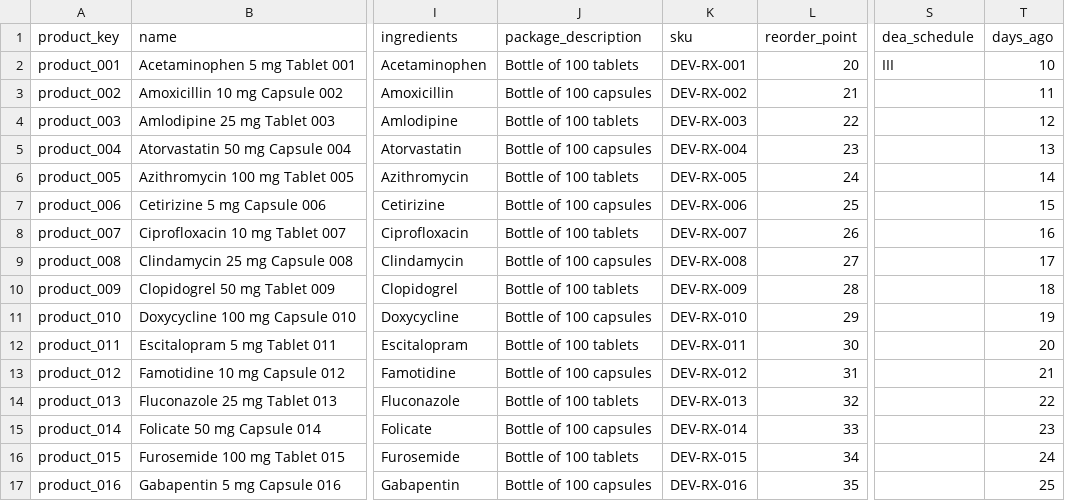
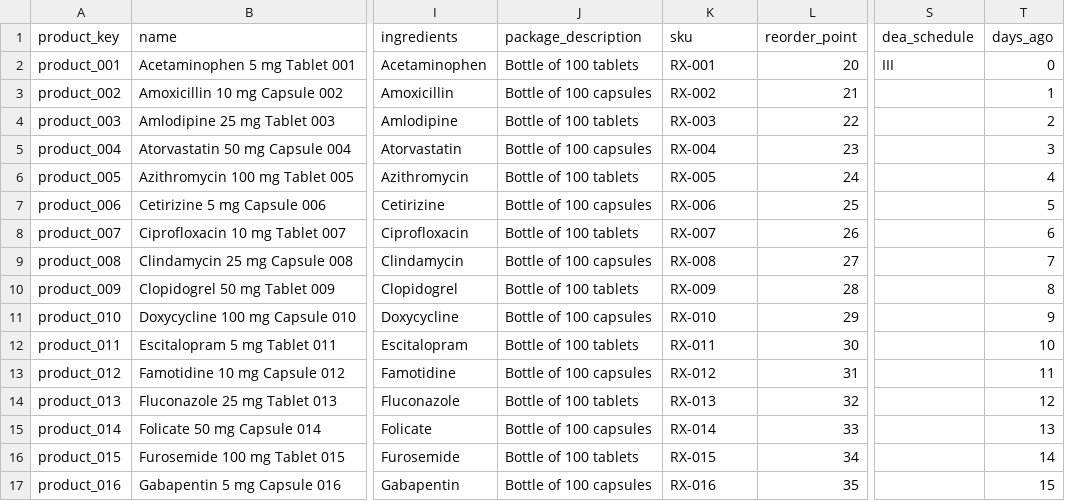
Before and after one commit to joshrice171723-creator/meta_clinic, a CSV file: apps/api/db/seed_data/bulk_v1/pharmacy_products.csv, drawn as a sheet; only a part is shown, gaps mark what is left out; the diff covers the shown part only; the diff names each change by its address in the sheet, - before the commit and + after, or states it on an @@ line.

```diff
--- a/apps/api/db/seed_data/bulk_v1/pharmacy_products.csv
+++ b/apps/api/db/seed_data/bulk_v1/pharmacy_products.csv
-K2 (sku): DEV-RX-001
+K2 (sku): RX-001
-T2 (days_ago): 10
+T2 (days_ago): 0
-K3 (sku): DEV-RX-002
+K3 (sku): RX-002
-T3 (days_ago): 11
+T3 (days_ago): 1
-K4 (sku): DEV-RX-003
+K4 (sku): RX-003
-T4 (days_ago): 12
+T4 (days_ago): 2
-K5 (sku): DEV-RX-004
+K5 (sku): RX-004
-T5 (days_ago): 13
+T5 (days_ago): 3
-K6 (sku): DEV-RX-005
+K6 (sku): RX-005
-T6 (days_ago): 14
+T6 (days_ago): 4
-K7 (sku): DEV-RX-006
+K7 (sku): RX-006
-T7 (days_ago): 15
+T7 (days_ago): 5
-K8 (sku): DEV-RX-007
+K8 (sku): RX-007
-T8 (days_ago): 16
+T8 (days_ago): 6
-K9 (sku): DEV-RX-008
+K9 (sku): RX-008
-T9 (days_ago): 17
+T9 (days_ago): 7
-K10 (sku): DEV-RX-009
+K10 (sku): RX-009
-T10 (days_ago): 18
+T10 (days_ago): 8
-K11 (sku): DEV-RX-010
+K11 (sku): RX-010
-T11 (days_ago): 19
+T11 (days_ago): 9
-K12 (sku): DEV-RX-011
+K12 (sku): RX-011
-T12 (days_ago): 20
+T12 (days_ago): 10
-K13 (sku): DEV-RX-012
+K13 (sku): RX-012
-T13 (days_ago): 21
+T13 (days_ago): 11
-K14 (sku): DEV-RX-013
+K14 (sku): RX-013
-T14 (days_ago): 22
+T14 (days_ago): 12
-K15 (sku): DEV-RX-014
+K15 (sku): RX-014
-T15 (days_ago): 23
+T15 (days_ago): 13
-K16 (sku): DEV-RX-015
+K16 (sku): RX-015
-T16 (days_ago): 24
+T16 (days_ago): 14
-K17 (sku): DEV-RX-016
+K17 (sku): RX-016
-T17 (days_ago): 25
+T17 (days_ago): 15
```
Also changed, not shown: 168 edited cells elsewhere in this file, apps/api/db/seed_data/bulk_v1/inventory_adjustments.csv, apps/api/db/seed_data/bulk_v1/office_items.csv, 27 other files.
